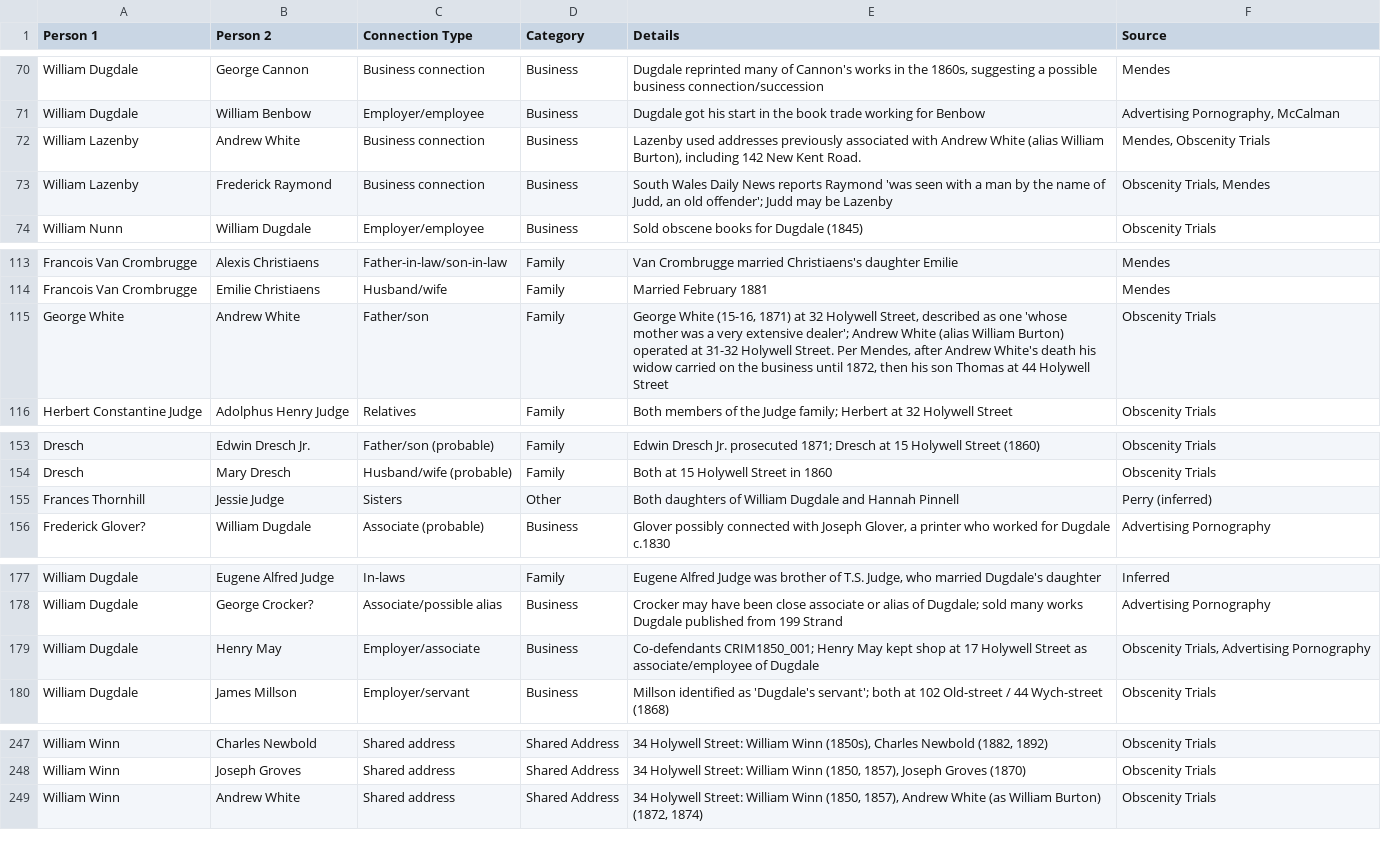
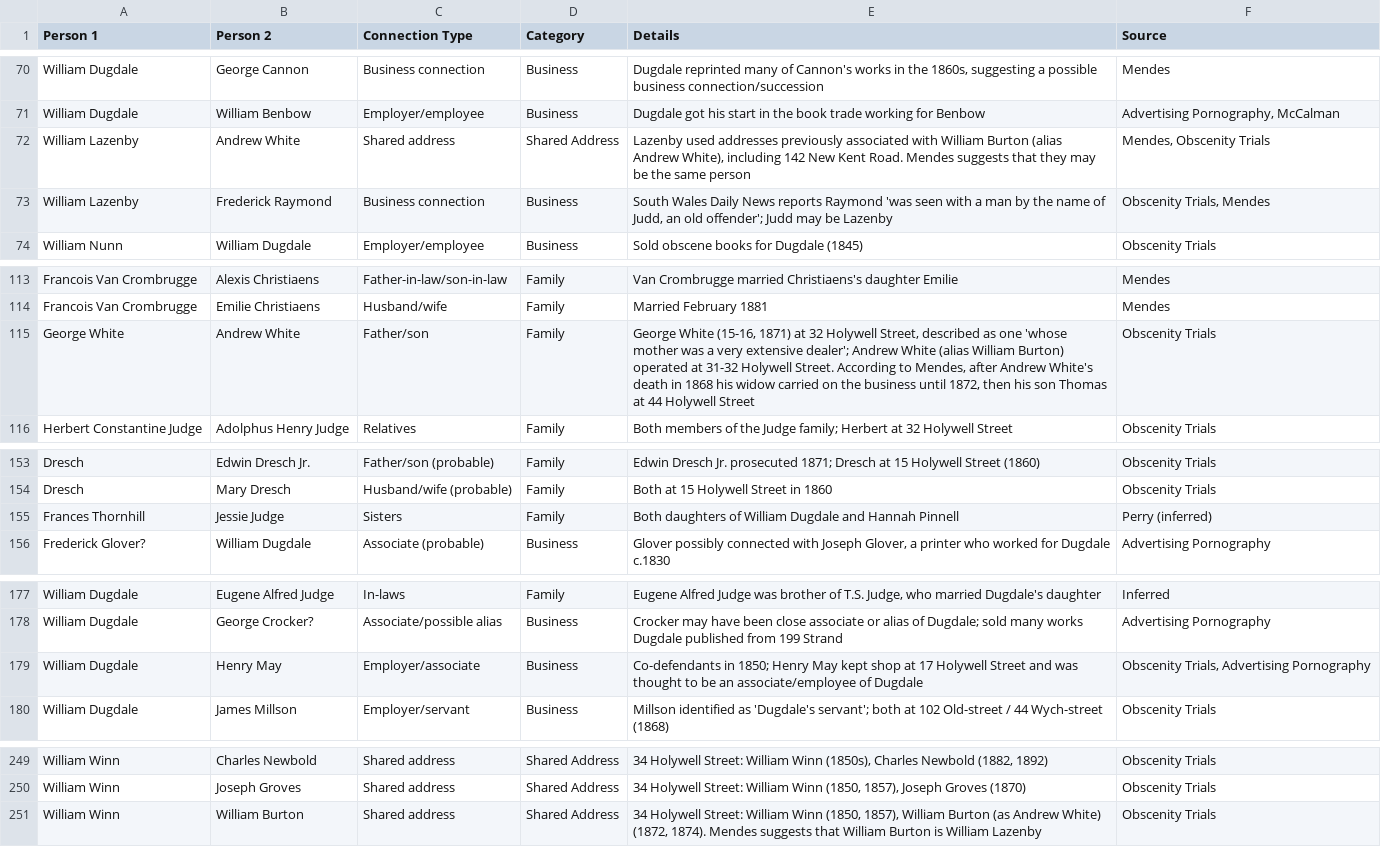
Before and after one commit to sarahebull/obscenitynetworks, a CSV file: Obscenity_Trade_Networks_All_Connections.csv, drawn as a sheet; only a part is shown, gaps mark what is left out; the diff covers the shown part only.

```diff
--- a/Obscenity_Trade_Networks_All_Connections.csv
+++ b/Obscenity_Trade_Networks_All_Connections.csv
@@ -71,3 +71,3 @@ William Dugdale,George Cannon,Business connection,Business,"Dugdale reprinted ma
 William Dugdale,William Benbow,Employer/employee,Business,Dugdale got his start in the book trade working for Benbow,"Advertising Pornography, McCalman"
-William Lazenby,Andrew White,Business connection,Business,"Lazenby used addresses previously associated with Andrew White (alias William Burton), including 142 New Kent Road.","Mendes, Obscenity Trials"
+William Lazenby,Andrew White,Shared address,Shared Address,"Lazenby used addresses previously associated with  William Burton (alias Andrew White), including 142 New Kent Road. Mendes suggests that they may be the same person","Mendes, Obscenity Trials"
 William Lazenby,Frederick Raymond,Business connection,Business,"South Wales Daily News reports Raymond 'was seen with a man by the name of Judd, an old offender'; Judd may be Lazenby","Obscenity Trials, Mendes"
@@ -114,3 +114,3 @@ Francois Van Crombrugge,Alexis Christiaens,Father-in-law/son-in-law,Family,Van C
 Francois Van Crombrugge,Emilie Christiaens,Husband/wife,Family,Married February 1881,Mendes
-George White,Andrew White,Father/son,Family,"George White (15-16, 1871) at 32 Holywell Street, described as one 'whose mother was a very extensive dealer'; Andrew White (alias William Burton) operated at 31-32 Holywell Street. Per Mendes, after Andrew White's death his widow carried on the business until 1872, then his son Thomas at 44 Holywell Street",Obscenity Trials
+George White,Andrew White,Father/son,Family,"George White (15-16, 1871) at 32 Holywell Street, described as one 'whose mother was a very extensive dealer'; Andrew White (alias William Burton) operated at 31-32 Holywell Street. According to Mendes, after Andrew White's death in 1868 his widow carried on the business until 1872, then his son Thomas at 44 Holywell Street",Obscenity Trials
 Herbert Constantine Judge,Adolphus Henry Judge,Relatives,Family,Both members of the Judge family; Herbert at 32 Holywell Street,Obscenity Trials
@@ -154,3 +154,3 @@ Dresch,Edwin Dresch Jr.,Father/son (probable),Family,Edwin Dresch Jr. prosecuted
 Dresch,Mary Dresch,Husband/wife (probable),Family,Both at 15 Holywell Street in 1860,Obscenity Trials
-Frances Thornhill,Jessie Judge,Sisters,Other,Both daughters of William Dugdale and Hannah Pinnell,Perry (inferred)
+Frances Thornhill,Jessie Judge,Sisters,Family,Both daughters of William Dugdale and Hannah Pinnell,Perry (inferred)
 Frederick Glover?,William Dugdale,Associate (probable),Business,"Glover possibly connected with Joseph Glover, a printer who worked for Dugdale c.1830",Advertising Pornography
@@ -178,3 +178,3 @@ William Dugdale,Eugene Alfred Judge,In-laws,Family,"Eugene Alfred Judge was brot
 William Dugdale,George Crocker?,Associate/possible alias,Business,Crocker may have been close associate or alias of Dugdale; sold many works Dugdale published from 199 Strand,Advertising Pornography
-William Dugdale,Henry May,Employer/associate,Business,Co-defendants CRIM1850_001; Henry May kept shop at 17 Holywell Street as associate/employee of Dugdale,"Obscenity Trials, Advertising Pornography"
+William Dugdale,Henry May,Employer/associate,Business,Co-defendants in 1850; Henry May kept shop at 17 Holywell Street and was thought to be an associate/employee of Dugdale,"Obscenity Trials, Advertising Pornography"
 William Dugdale,James Millson,Employer/servant,Business,Millson identified as 'Dugdale's servant'; both at 102 Old-street / 44 Wych-street (1868),Obscenity Trials
@@ -248,2 +250,2 @@ William Winn,Charles Newbold,Shared address,Shared Address,"34 Holywell Street:
 William Winn,Joseph Groves,Shared address,Shared Address,"34 Holywell Street: William Winn (1850, 1857), Joseph Groves (1870)",Obscenity Trials
-William Winn,Andrew White,Shared address,Shared Address,"34 Holywell Street: William Winn (1850, 1857), Andrew White (as William Burton) (1872, 1874)",Obscenity Trials
+William Winn,William Burton,Shared address,Shared Address,"34 Holywell Street: William Winn (1850, 1857), William Burton (as Andrew White) (1872, 1874). Mendes suggests that William Burton is William Lazenby",Obscenity Trials
```
Also changed, not shown: 3 added rows, 1 removed row and 12 edited cells elsewhere in this file, 2 other files.
